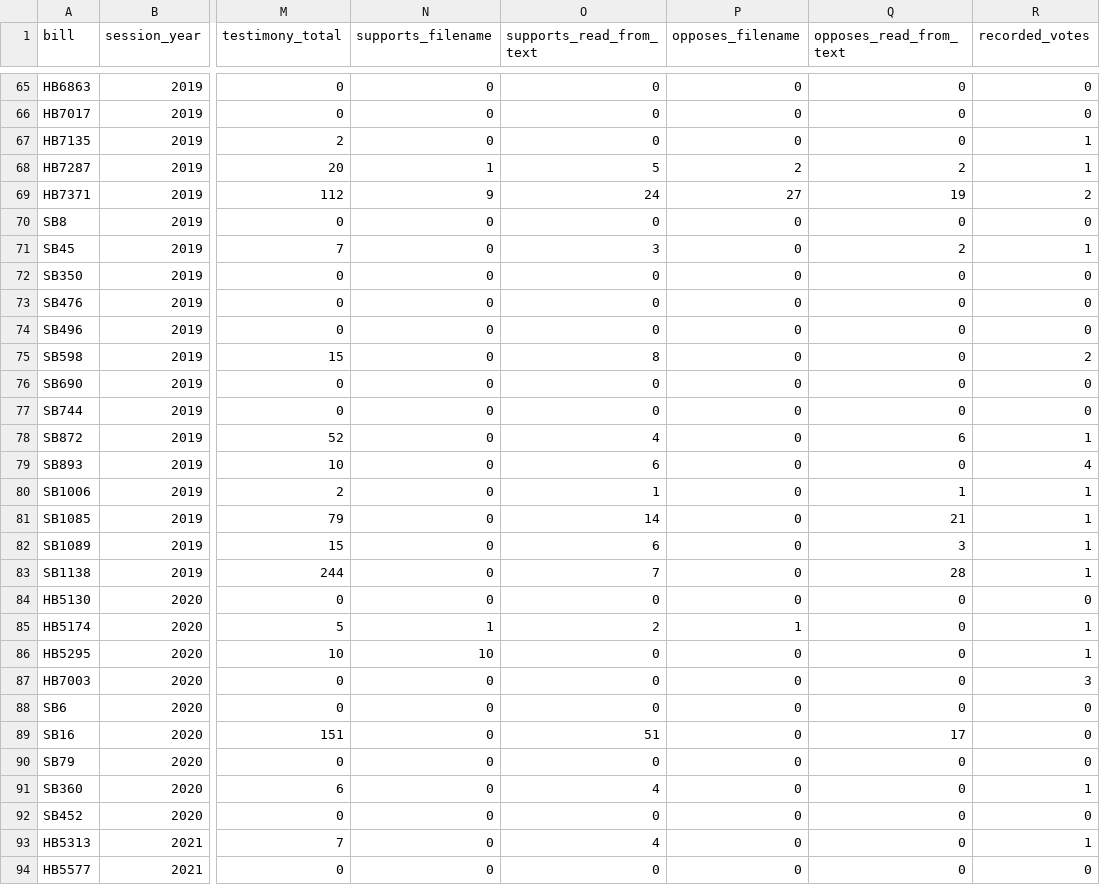
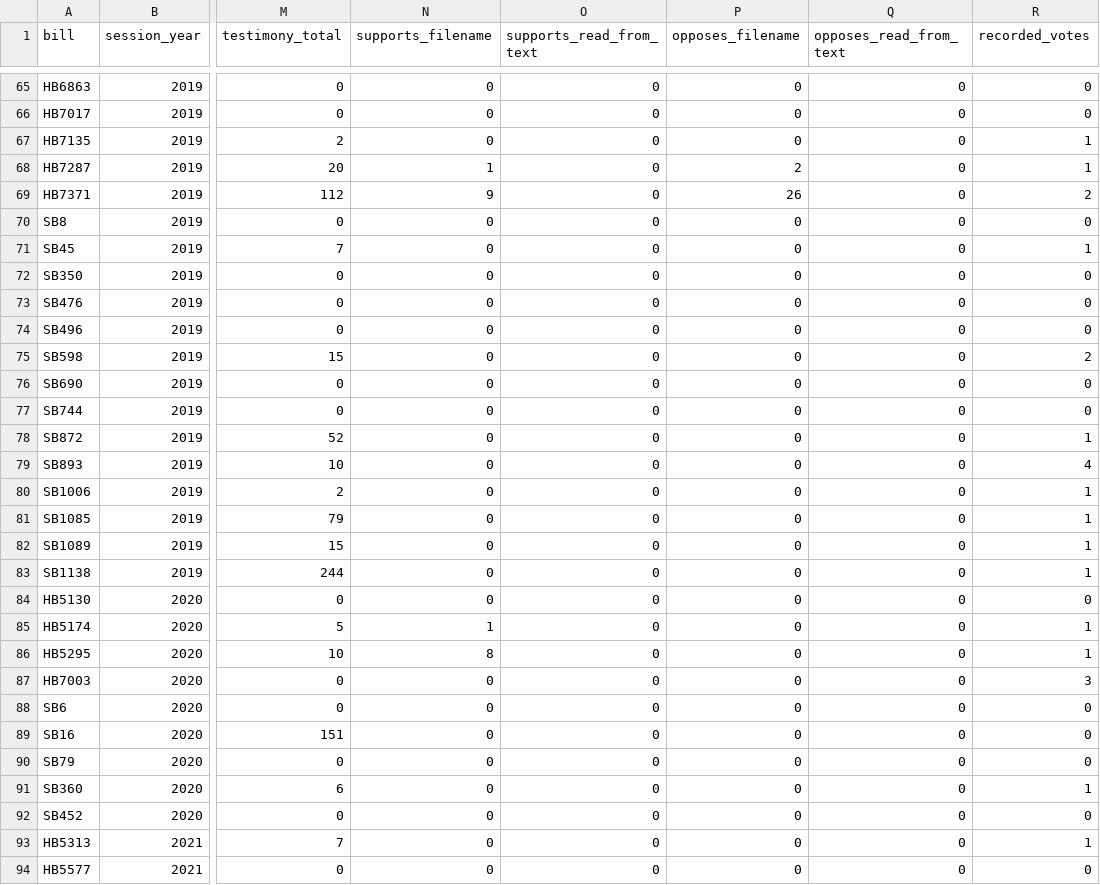
Before and after one commit to jmlschlee/CTCannabisLawHistory, a CSV file: downloads/bills.csv, drawn as a sheet; only a part is shown, gaps mark what is left out; the diff covers the shown part only; the diff names each change by its address in the sheet, - before the commit and + after, or states it on an @@ line.

```diff
--- a/downloads/bills.csv
+++ b/downloads/bills.csv
-O68 (supports_read_from_text): 5
+O68 (supports_read_from_text): 0
-Q68 (opposes_read_from_text): 2
+Q68 (opposes_read_from_text): 0
-O69 (supports_read_from_text): 24
+O69 (supports_read_from_text): 0
-P69 (opposes_filename): 27
+P69 (opposes_filename): 26
-Q69 (opposes_read_from_text): 19
+Q69 (opposes_read_from_text): 0
-O71 (supports_read_from_text): 3
+O71 (supports_read_from_text): 0
-Q71 (opposes_read_from_text): 2
+Q71 (opposes_read_from_text): 0
-O75 (supports_read_from_text): 8
+O75 (supports_read_from_text): 0
-O78 (supports_read_from_text): 4
+O78 (supports_read_from_text): 0
-Q78 (opposes_read_from_text): 6
+Q78 (opposes_read_from_text): 0
-O79 (supports_read_from_text): 6
+O79 (supports_read_from_text): 0
-O80 (supports_read_from_text): 1
+O80 (supports_read_from_text): 0
-Q80 (opposes_read_from_text): 1
+Q80 (opposes_read_from_text): 0
-O81 (supports_read_from_text): 14
+O81 (supports_read_from_text): 0
-Q81 (opposes_read_from_text): 21
+Q81 (opposes_read_from_text): 0
-O82 (supports_read_from_text): 6
+O82 (supports_read_from_text): 0
-Q82 (opposes_read_from_text): 3
+Q82 (opposes_read_from_text): 0
-O83 (supports_read_from_text): 7
+O83 (supports_read_from_text): 0
-Q83 (opposes_read_from_text): 28
+Q83 (opposes_read_from_text): 0
-O85 (supports_read_from_text): 2
+O85 (supports_read_from_text): 0
-P85 (opposes_filename): 1
+P85 (opposes_filename): 0
-N86 (supports_filename): 10
+N86 (supports_filename): 8
-O89 (supports_read_from_text): 51
+O89 (supports_read_from_text): 0
-Q89 (opposes_read_from_text): 17
+Q89 (opposes_read_from_text): 0
-O91 (supports_read_from_text): 4
+O91 (supports_read_from_text): 0
-O93 (supports_read_from_text): 4
+O93 (supports_read_from_text): 0
```
Also changed, not shown: 111 edited cells elsewhere in this file, downloads/legislators.csv, downloads/stances_testimony.csv, 19 other files.
